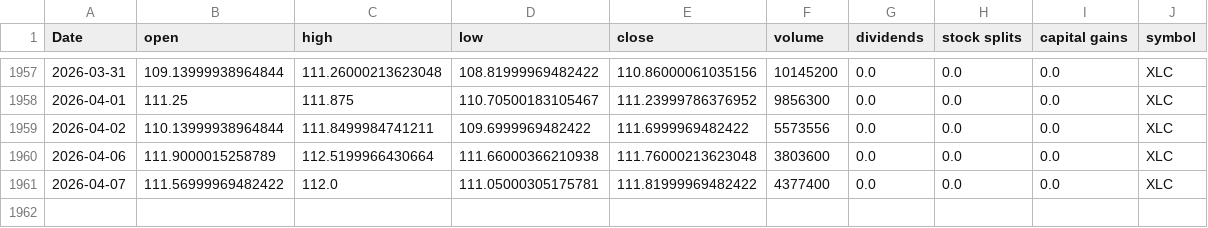
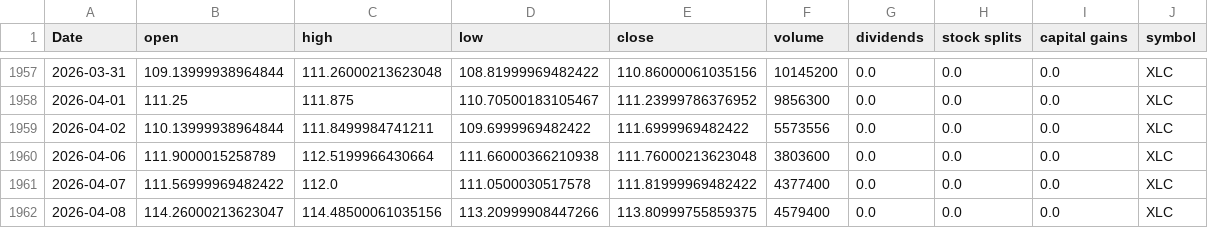
Before and after one commit to Akishai18/SignalM, a CSV file: data/sectors/xlc_data.csv, drawn as a sheet; only a part is shown, gaps mark what is left out.

```diff
--- a/data/sectors/xlc_data.csv
+++ b/data/sectors/xlc_data.csv
@@ -1960,2 +1960,3 @@ Date,open,high,low,close,volume,dividends,stock splits,capital gains,symbol
 2026-04-06,111.9000015258789,112.5199966430664,111.66000366210938,111.76000213623048,3803600,0.0,0.0,0.0,XLC
-2026-04-07,111.56999969482422,112.0,111.05000305175781,111.81999969482422,4377400,0.0,0.0,0.0,XLC
+2026-04-07,111.56999969482422,112.0,111.0500030517578,111.81999969482422,4377400,0.0,0.0,0.0,XLC
+2026-04-08,114.26000213623047,114.48500061035156,113.20999908447266,113.80999755859375,4579400,0.0,0.0,0.0,XLC
```
Also changed, not shown: data/sectors/xli_data.csv, data/sectors/xlk_data.csv, 45 other files.
